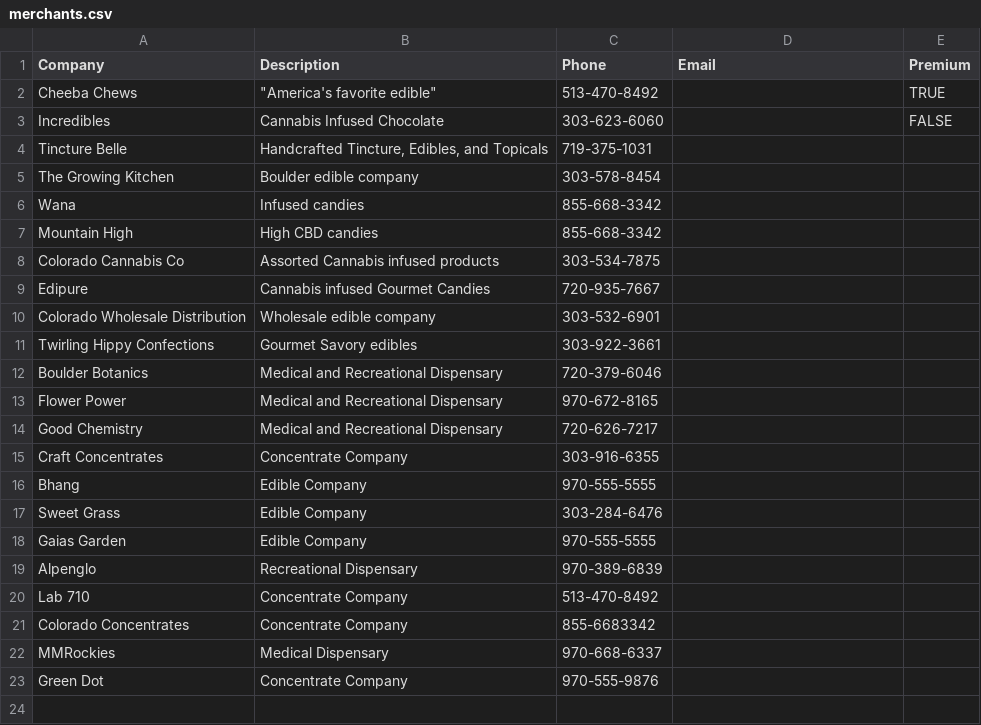
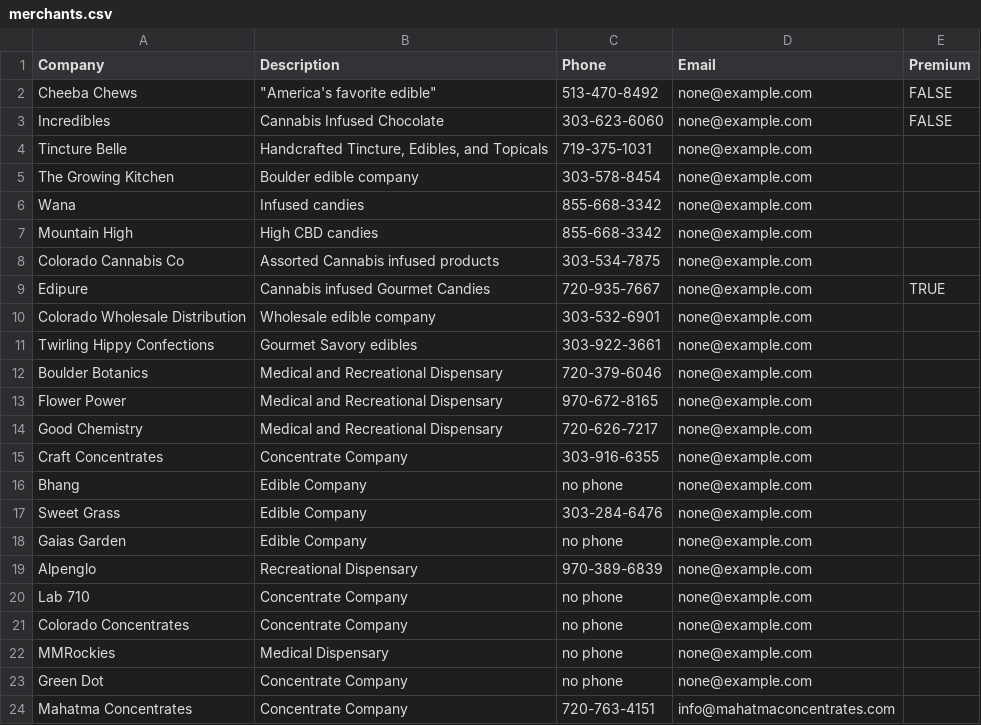
Before and after one commit to githop/cannabrokers, a CSV file: db/merchants.csv, drawn as a sheet.

```diff
--- a/db/merchants.csv
+++ b/db/merchants.csv
@@ -1,23 +1,24 @@
 Company,Description,Phone,Email,Premium
-Cheeba Chews,"""America's favorite edible""",513-470-8492,,TRUE
-Incredibles,Cannabis Infused Chocolate ,303-623-6060,,FALSE
-Tincture Belle,"Handcrafted Tincture, Edibles, and Topicals",719-375-1031,,
-The Growing Kitchen,Boulder edible company,303-578-8454,,
-Wana,Infused candies,855-668-3342,,
-Mountain High,High CBD candies,855-668-3342,,
-Colorado Cannabis Co,Assorted Cannabis infused products,303-534-7875,,
-Edipure,Cannabis infused Gourmet Candies,720-935-7667,,
-Colorado Wholesale Distribution,Wholesale edible company,303-532-6901,,
-Twirling Hippy Confections,Gourmet Savory edibles,303-922-3661,,
-Boulder Botanics,Medical and Recreational Dispensary,720-379-6046,,
-Flower Power,Medical and Recreational Dispensary,970-672-8165,,
-Good Chemistry,Medical and Recreational Dispensary,720-626-7217,,
-Craft Concentrates,Concentrate Company,303-916-6355,,
-Bhang ,Edible Company,970-555-5555,,
-Sweet Grass,Edible Company,303-284-6476,,
-Gaias Garden,Edible Company,970-555-5555,,
-Alpenglo,Recreational Dispensary,970-389-6839,,
-Lab 710,Concentrate Company,513-470-8492,,
-Colorado Concentrates,Concentrate Company,855-6683342,,
-MMRockies,Medical Dispensary,970-668-6337,,
-Green Dot,Concentrate Company,970-555-9876,,
+Cheeba Chews,"""America's favorite edible""",513-470-8492,none@example.com,FALSE
+Incredibles,Cannabis Infused Chocolate ,303-623-6060,none@example.com,FALSE
+Tincture Belle,"Handcrafted Tincture, Edibles, and Topicals",719-375-1031,none@example.com,
+The Growing Kitchen,Boulder edible company,303-578-8454,none@example.com,
+Wana,Infused candies,855-668-3342,none@example.com,
+Mountain High,High CBD candies,855-668-3342,none@example.com,
+Colorado Cannabis Co,Assorted Cannabis infused products,303-534-7875,none@example.com,
+Edipure,Cannabis infused Gourmet Candies,720-935-7667,none@example.com,TRUE
+Colorado Wholesale Distribution,Wholesale edible company,303-532-6901,none@example.com,
+Twirling Hippy Confections,Gourmet Savory edibles,303-922-3661,none@example.com,
+Boulder Botanics,Medical and Recreational Dispensary,720-379-6046,none@example.com,
+Flower Power,Medical and Recreational Dispensary,970-672-8165,none@example.com,
+Good Chemistry,Medical and Recreational Dispensary,720-626-7217,none@example.com,
+Craft Concentrates,Concentrate Company,303-916-6355,none@example.com,
+Bhang ,Edible Company,no phone,none@example.com,
+Sweet Grass,Edible Company,303-284-6476,none@example.com,
+Gaias Garden,Edible Company,no phone,none@example.com,
+Alpenglo,Recreational Dispensary,970-389-6839,none@example.com,
+Lab 710,Concentrate Company,no phone,none@example.com,
+Colorado Concentrates,Concentrate Company,no phone,none@example.com,
+MMRockies,Medical Dispensary,no phone,none@example.com,
+Green Dot,Concentrate Company,no phone,none@example.com,
+Mahatma Concentrates,Concentrate Company,720-763-4151 ,info@mahatmaconcentrates.com,
```
Also changed, not shown: db/concentrates.csv, 15 other files.
